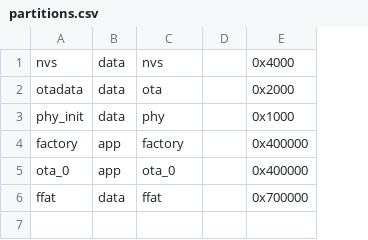
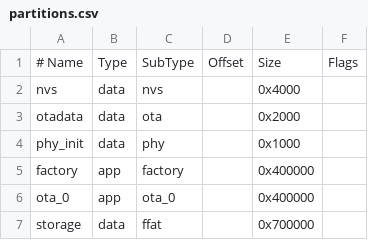
Before and after one commit to muhammed251210ai/retro-go, a CSV file: partitions.csv, drawn as a sheet; removed rows and columns are numbered as before the commit, all else as after; the diff names each change by its address in the sheet, - before the commit and + after, or states it on an @@ line.

Commit message:
Update partitions.csv

```diff
--- a/partitions.csv
+++ b/partitions.csv
-column D, empty
+column D, empty
+column F, empty
+row 1: # Name | Type | SubType | Offset | Size | Flags
-A7: ffat
+A7: storage
```
